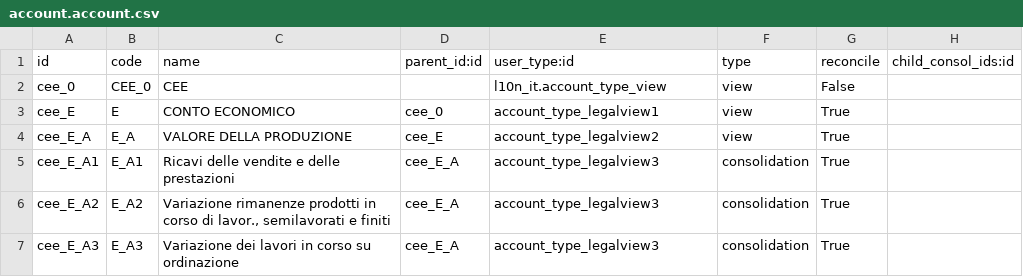
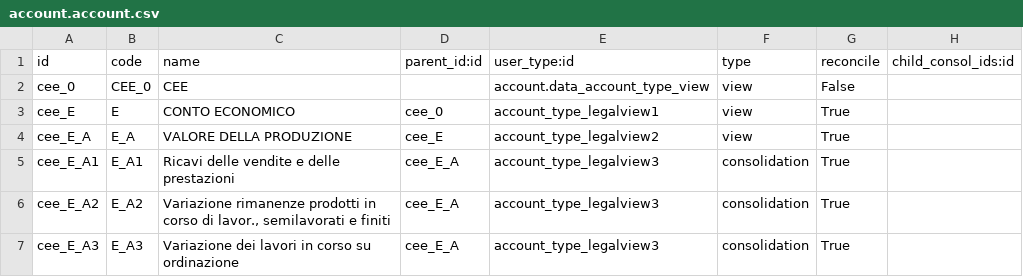
Before and after one commit to OCA/l10n-italy, a CSV file: l10n_it_CEE_balance_generic/data/account.account.csv, drawn as a sheet; only a part is shown.

Commit message:
[FIX] l10n_it_CEE_balance_generic ValueError: No such external ID currently defined in the system: l10n_it.account_type_view

```diff
--- a/l10n_it_CEE_balance_generic/data/account.account.csv
+++ b/l10n_it_CEE_balance_generic/data/account.account.csv
@@ -1,3 +1,3 @@
 "id","code","name","parent_id:id","user_type:id","type","reconcile","child_consol_ids:id"
-"cee_0","CEE_0","CEE",,"l10n_it.account_type_view","view","False",
+"cee_0","CEE_0","CEE",,"account.data_account_type_view","view","False",
 "cee_E","E","CONTO ECONOMICO","cee_0","account_type_legalview1","view","True",
```
